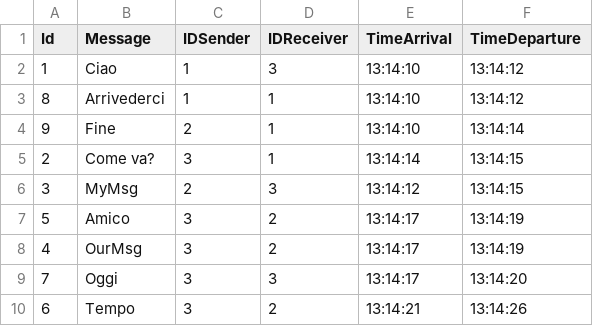
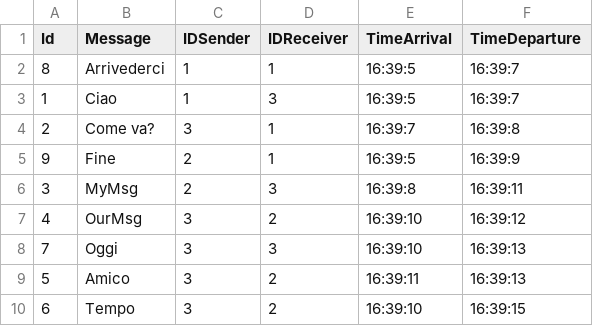
Before and after one commit to Bordi00/OS-project-20-21, a CSV file: OutputFiles/F6.csv, drawn as a sheet.

```diff
--- a/OutputFiles/F6.csv
+++ b/OutputFiles/F6.csv
@@ -1,10 +1,10 @@
 Id;Message;IDSender;IDReceiver;TimeArrival;TimeDeparture
-1;Ciao;1;3;13:14:10;13:14:12
-8;Arrivederci;1;1;13:14:10;13:14:12
-9;Fine;2;1;13:14:10;13:14:14
-2;Come va?;3;1;13:14:14;13:14:15
-3;MyMsg;2;3;13:14:12;13:14:15
-5;Amico;3;2;13:14:17;13:14:19
-4;OurMsg;3;2;13:14:17;13:14:19
-7;Oggi;3;3;13:14:17;13:14:20
-6;Tempo;3;2;13:14:21;13:14:26
+8;Arrivederci;1;1;16:39:5;16:39:7
+1;Ciao;1;3;16:39:5;16:39:7
+2;Come va?;3;1;16:39:7;16:39:8
+9;Fine;2;1;16:39:5;16:39:9
+3;MyMsg;2;3;16:39:8;16:39:11
+4;OurMsg;3;2;16:39:10;16:39:12
+7;Oggi;3;3;16:39:10;16:39:13
+5;Amico;3;2;16:39:11;16:39:13
+6;Tempo;3;2;16:39:10;16:39:15
```
Also changed, not shown: OutputFiles/F1.csv, OutputFiles/F10.csv, 13 other files.
